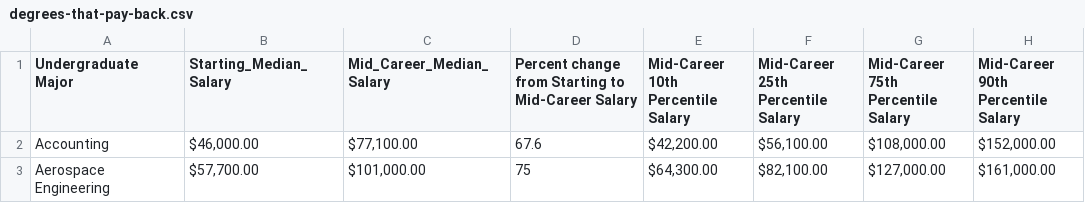
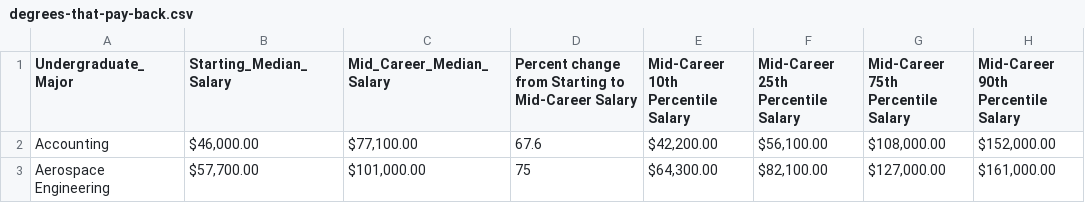
Before and after one commit to AlexandersWrld/datavisualization-IS219, a CSV file: public/degrees-that-pay-back.csv, drawn as a sheet; only a part is shown.

```diff
--- a/public/degrees-that-pay-back.csv
+++ b/public/degrees-that-pay-back.csv
@@ -1,2 +1,2 @@
-Undergraduate Major,Starting_Median_Salary,Mid_Career_Median_Salary,Percent change from Starting to Mid-Career Salary,Mid-Career 10th Percentile Salary,Mid-Career 25th Percentile Salary,Mid-Career 75th Percentile Salary,Mid-Career 90th Percentile Salary
+Undergraduate_Major,Starting_Median_Salary,Mid_Career_Median_Salary,Percent change from Starting to Mid-Career Salary,Mid-Career 10th Percentile Salary,Mid-Career 25th Percentile Salary,Mid-Career 75th Percentile Salary,Mid-Career 90th Percentile Salary
 Accounting,"$46,000.00","$77,100.00",67.6,"$42,200.00","$56,100.00","$108,000.00","$152,000.00"
```
Also changed, not shown: 5 other files.
